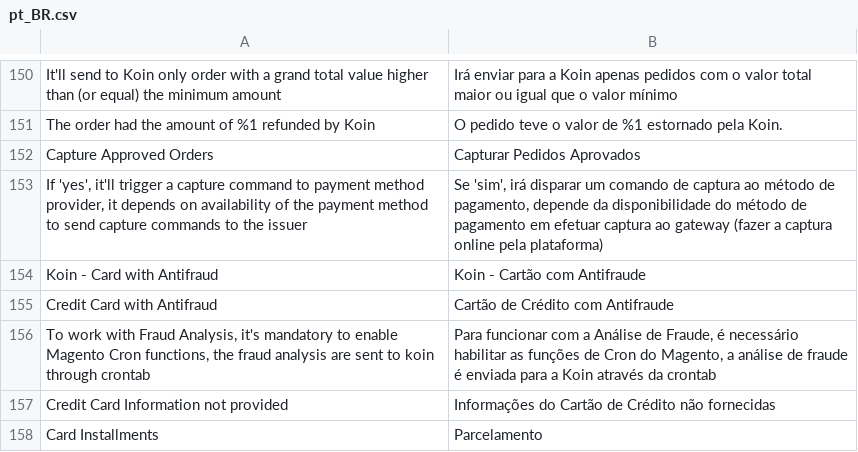
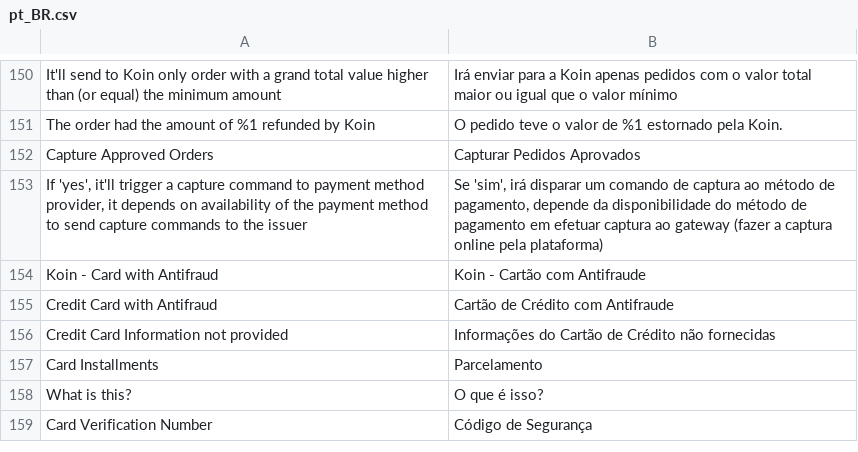
Before and after one commit to bizcommerce/koin-magento2, a CSV file: i18n/pt_BR.csv, drawn as a sheet; only a part is shown, gaps mark what is left out; the shorter side is filled out with more unchanged rows.

```diff
--- a/i18n/pt_BR.csv
+++ b/i18n/pt_BR.csv
@@ -155,3 +155,2 @@
 "Credit Card with Antifraud","Cartão de Crédito com Antifraude"
-"To work with Fraud Analysis, it's mandatory to enable Magento Cron functions, the fraud analysis are sent to koin through crontab","Para funcionar com a Análise de Fraude, é necessário habilitar as funções de Cron do Magento, a análise de fraude é enviada para a Koin através da crontab"
 "Credit Card Information not provided","Informações do Cartão de Crédito não fornecidas"
```
Also changed, not shown: i18n/es_AR.csv, i18n/es_CO.csv, 11 other files.
